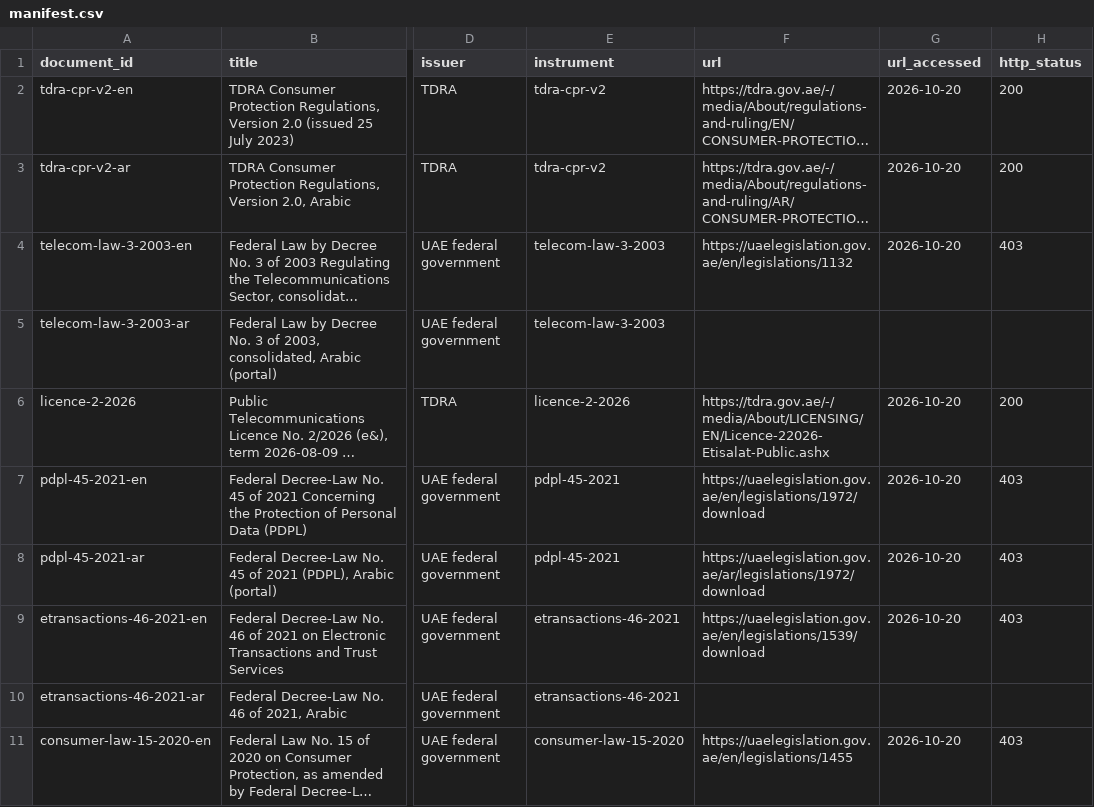
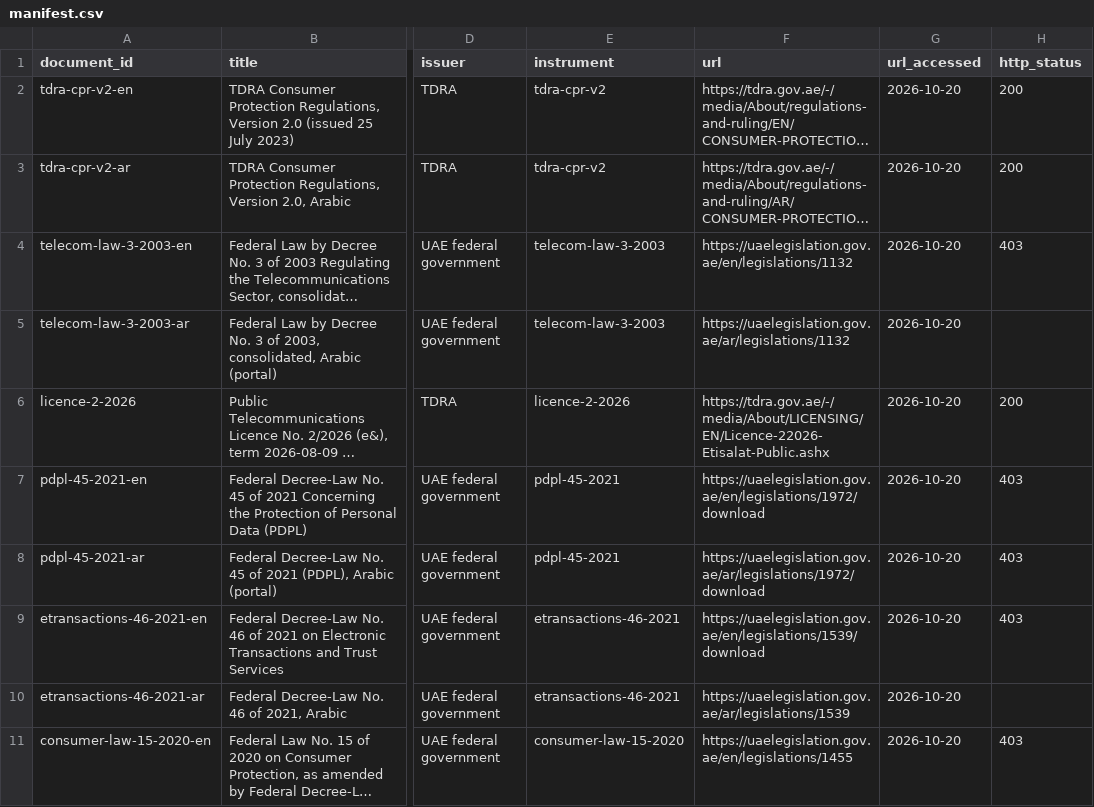
Before and after one commit to SHRA1M/onyx-hackathon-build, a CSV file: kb/manifest.csv, drawn as a sheet; only a part is shown, gaps mark what is left out; long unchanged cells end in …; the diff covers the shown part only; the diff names each change by its address in the sheet, - before the commit and + after, or states it on an @@ line.

```diff
--- a/kb/manifest.csv
+++ b/kb/manifest.csv
-F5 (url): (empty)
+F5 (url): https://uaelegislation.gov.ae/ar/legislations/1132
-G5 (url_accessed): (empty)
+G5 (url_accessed): 2026-10-20
-F10 (url): (empty)
+F10 (url): https://uaelegislation.gov.ae/ar/legislations/1539
-G10 (url_accessed): (empty)
+G10 (url_accessed): 2026-10-20
```
Also changed, not shown: 19 edited cells elsewhere in this file, 10 other files.
